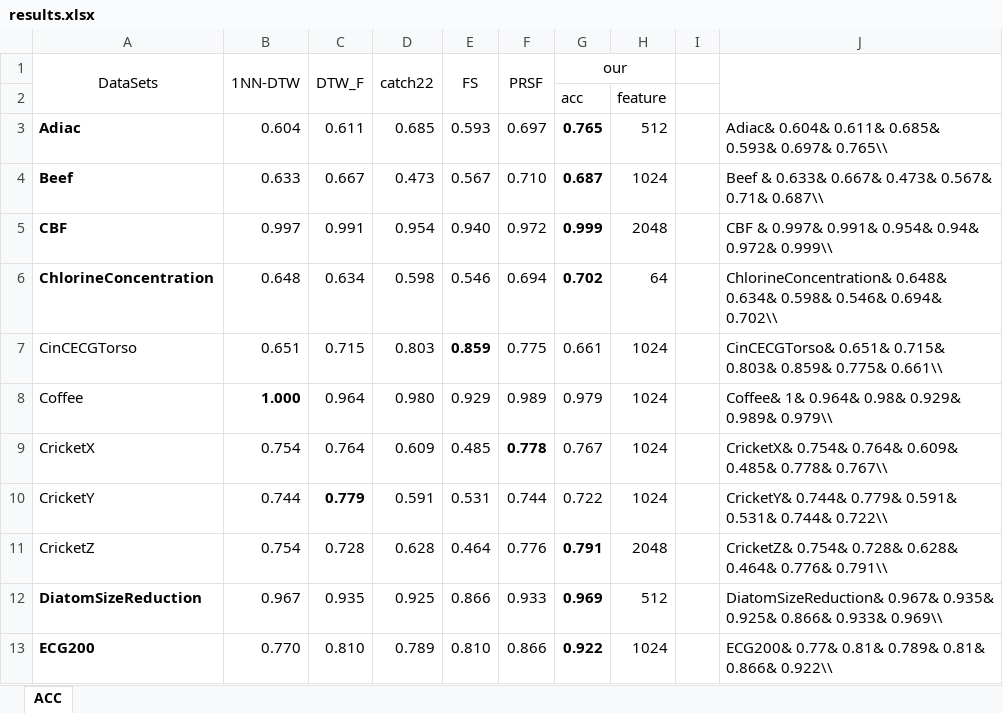
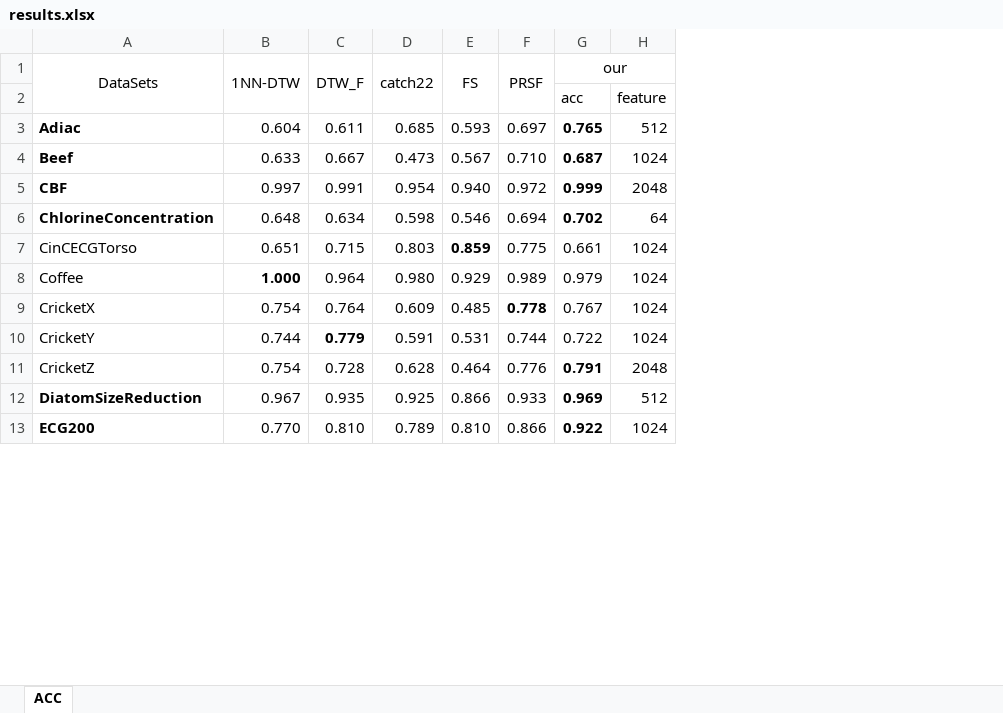
Before and after one commit to Ji-Cun/TSC_RTF, an Excel workbook: result/results.xlsx, sheet ACC, drawn as a sheet; only a part is shown; values as stored, in another font and other column widths than the file's, no borders; the diff names each change by its address in the sheet, - before the commit and + after, or states it on an @@ line.

Commit message:
Add files via upload

```diff
--- a/result/results.xlsx (sheet ACC)
+++ b/result/results.xlsx (sheet ACC)
-column I, empty
-column J, rows 3-13: Adiac& 0.604& 0.611& 0.685& 0.593& 0.697& 0.765\\ | Beef & 0.633& 0.667& 0.473& 0.567& 0.71& 0.687\\ | CBF & 0.997& 0.991& 0.954& 0.94& 0.972& 0.999\\ | ChlorineConcentration& 0.648& 0.634& 0.598& 0.546& 0.694& 0.702\\ | CinCECGTorso& 0.651& 0.715& 0.803& 0.859& 0.775& 0.661\\ | Coffee& 1& 0.964& 0.98& 0.929& 0.989& 0.979\\ | CricketX& 0.754& 0.764& 0.609& 0.485& 0.778& 0.767\\ | CricketY& 0.744& 0.779& 0.591& 0.531& 0.744& 0.722\\ | CricketZ& 0.754& 0.728& 0.628& 0.464& 0.776& 0.791\\ | DiatomSizeReduction& 0.967& 0.935& 0.925& 0.866& 0.933& 0.969\\ | ECG200& 0.77& 0.81& 0.789& 0.81& 0.866& 0.922\\
```
